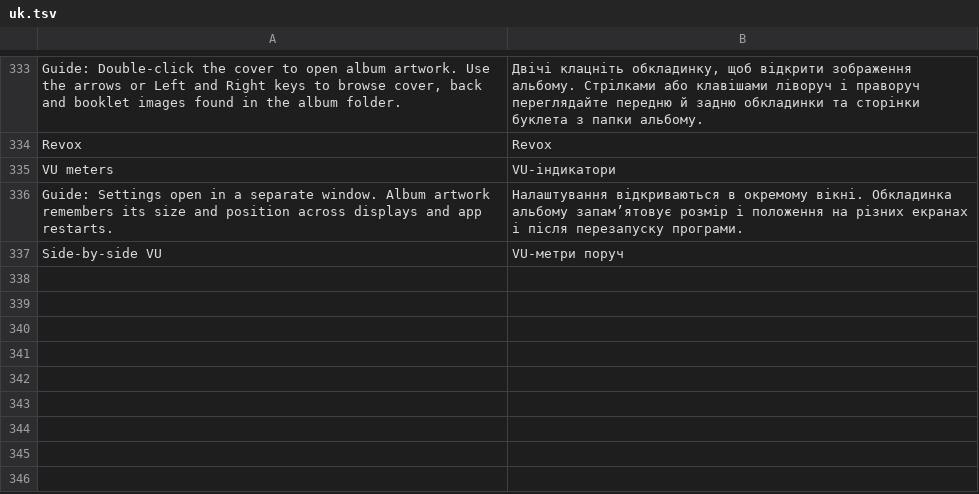
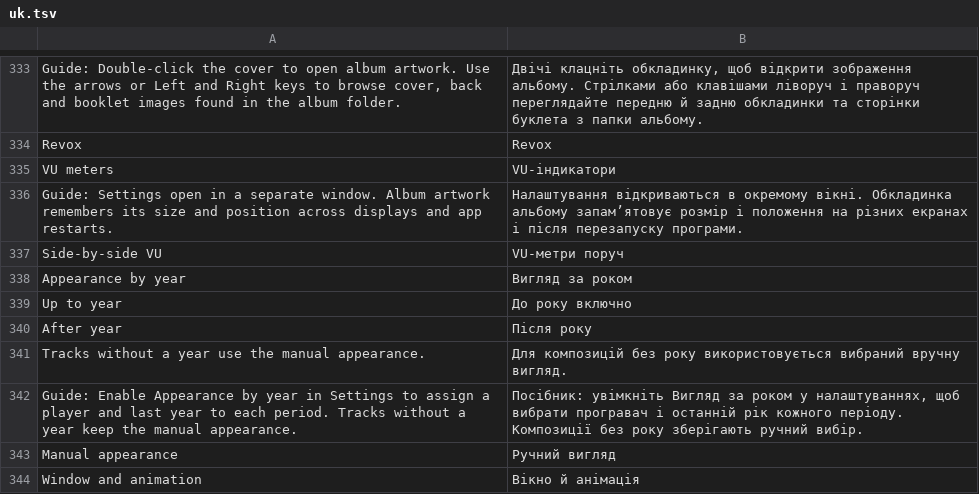
Before and after one commit to ckiikc/musiccraft, a TSV file: src/i18n/uk.tsv, drawn as a sheet; only a part is shown, gaps mark what is left out; the diff names each change by its address in the sheet, - before the commit and + after, or states it on an @@ line.

```diff
--- a/src/i18n/uk.tsv
+++ b/src/i18n/uk.tsv
+row 338: Appearance by year | Вигляд за роком
+row 339: Up to year | До року включно
+row 340: After year | Після року
+row 341: Tracks without a year use the manual appearance. | Для композицій без року використовується вибраний вручну вигляд.
+row 342: Guide: Enable Appearance by year in Settings to assign a player and last year to each period. Tracks without a year keep the manual appearance. | Посібник: увімкніть Вигляд за роком у налаштуваннях, щоб вибрати програвач і останній рік кожного періоду. Композиції без року зберігають ручний вибір.
+row 343: Manual appearance | Ручний вигляд
+row 344: Window and animation | Вікно й анімація
```
Also changed, not shown: src/i18n/bg.tsv, src/i18n/el.tsv, 33 other files.
